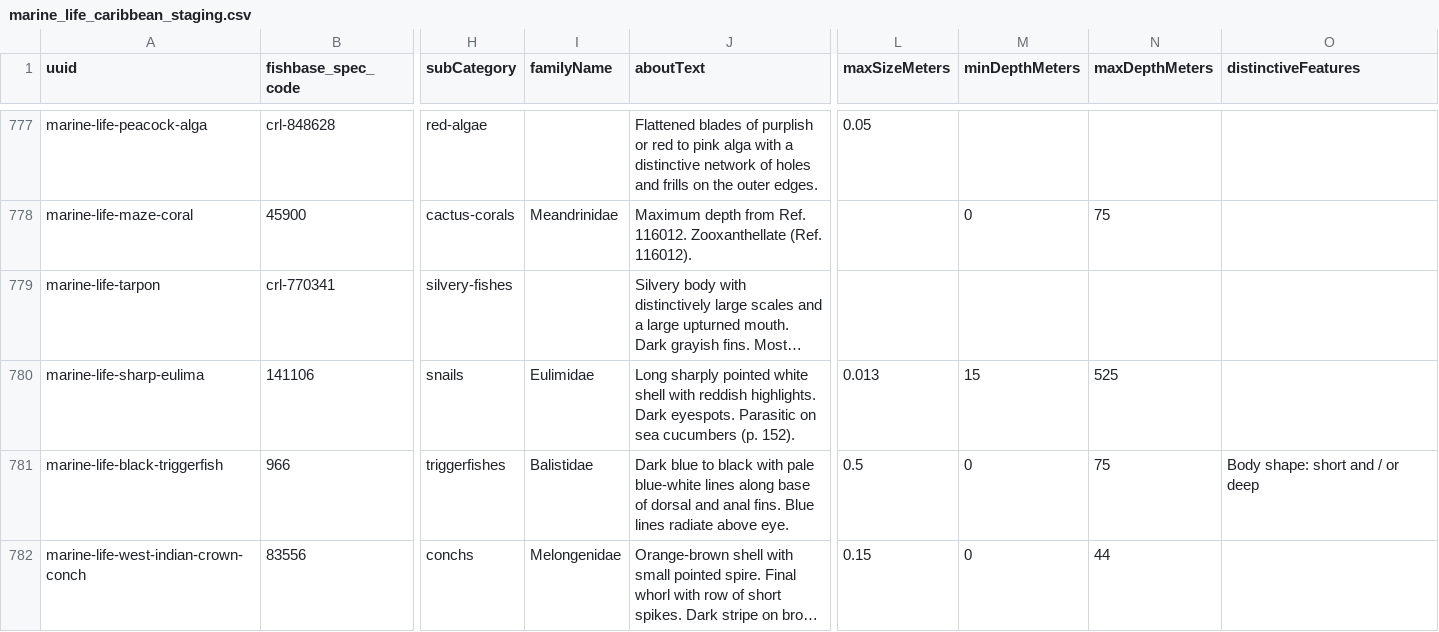
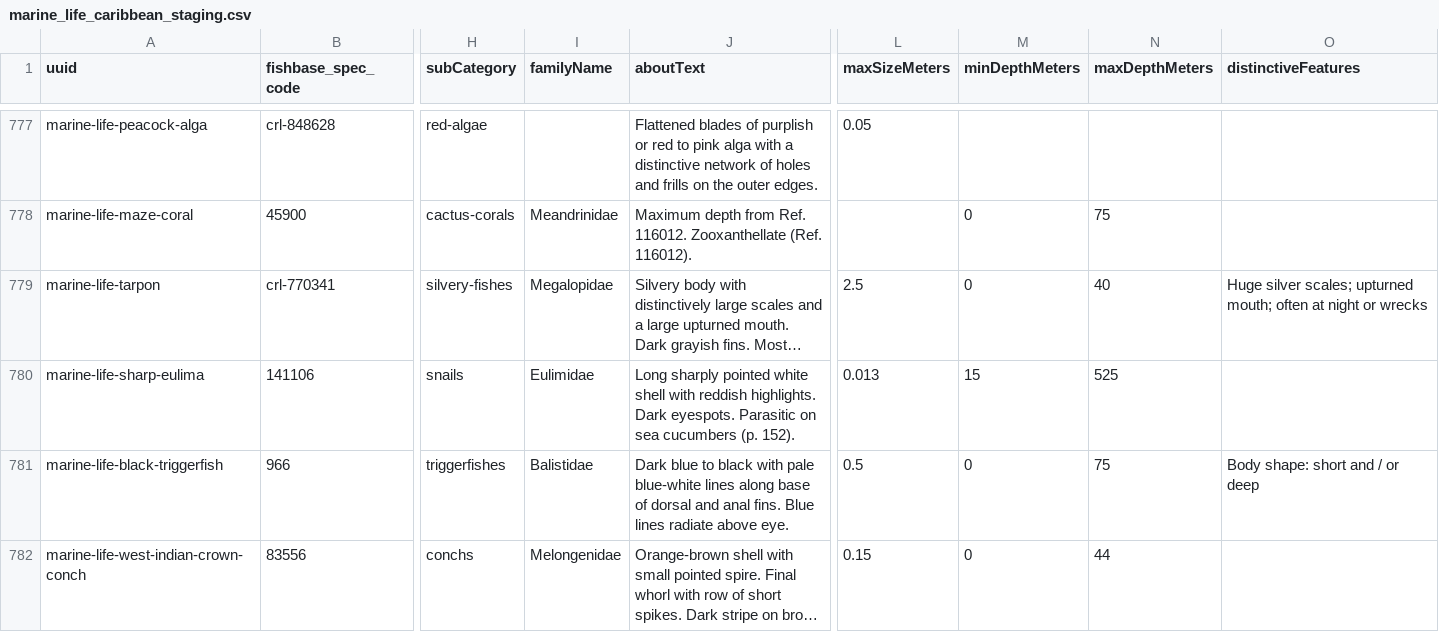
Before and after one commit to andre495/GoDiveDev, a CSV file: GoDiveMVP/MockData/marine_life_caribbean_staging.csv, drawn as a sheet; only a part is shown, gaps mark what is left out; long unchanged cells end in …; the diff names each change by its address in the sheet, - before the commit and + after, or states it on an @@ line.

```diff
--- a/GoDiveMVP/MockData/marine_life_caribbean_staging.csv
+++ b/GoDiveMVP/MockData/marine_life_caribbean_staging.csv
-I779 (familyName): (empty)
+I779 (familyName): Megalopidae
-L779 (maxSizeMeters): (empty)
+L779 (maxSizeMeters): 2.5
-M779 (minDepthMeters): (empty)
+M779 (minDepthMeters): 0
-N779 (maxDepthMeters): (empty)
+N779 (maxDepthMeters): 40
-O779 (distinctiveFeatures): (empty)
+O779 (distinctiveFeatures): Huge silver scales; upturned mouth; often at night or wrecks
```
Also changed, not shown: 12 other files.
